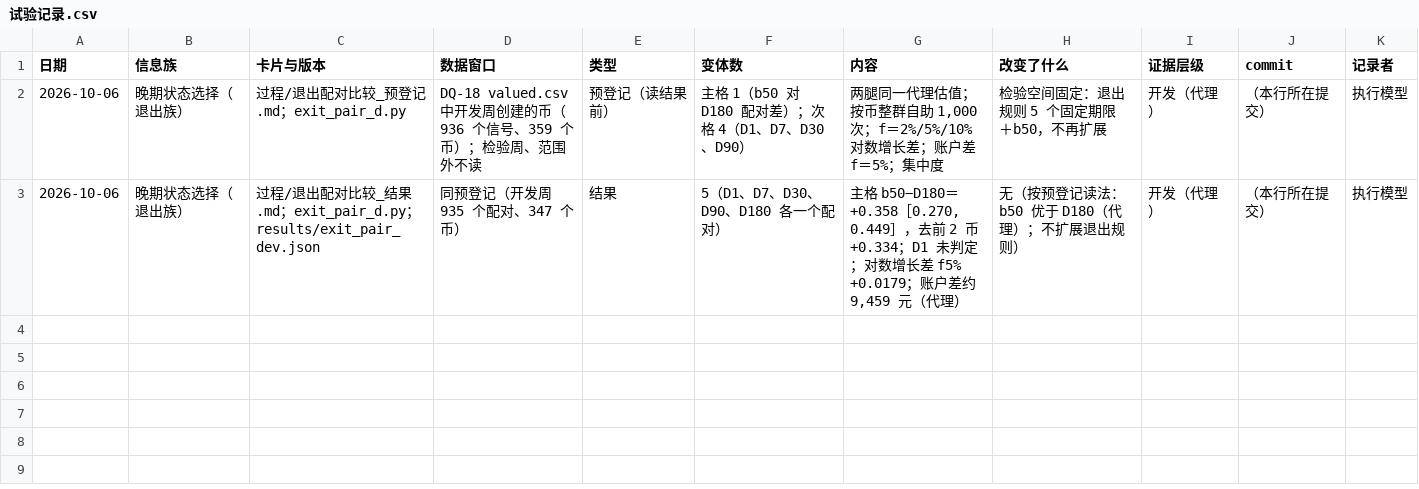
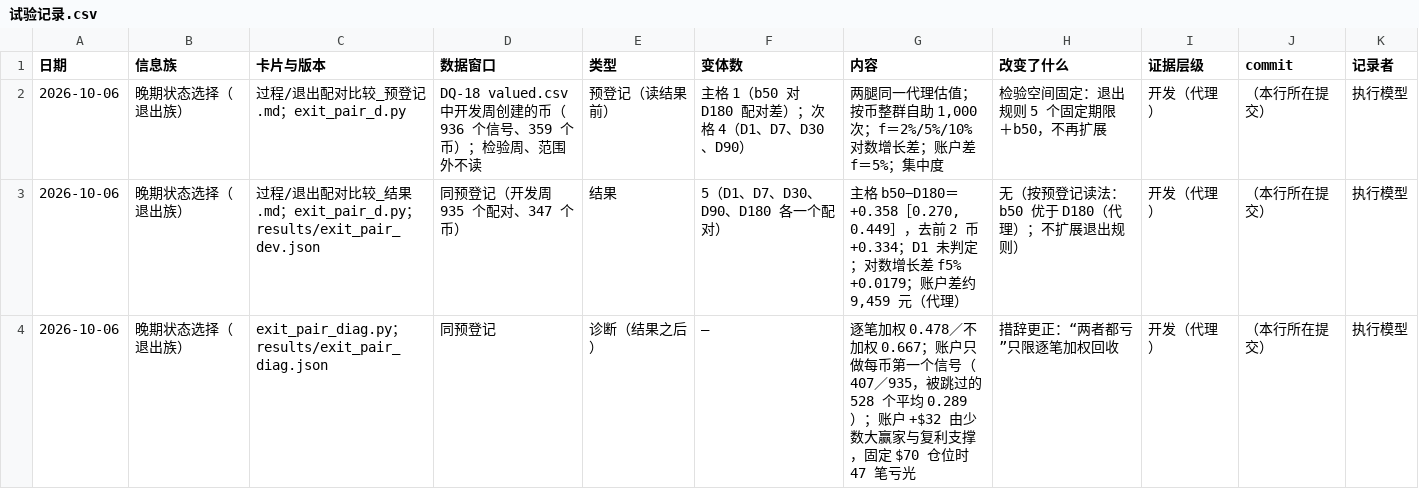
Before and after one commit to wypppp/crypto, a CSV file: RT/1_实验/pump币_晚期龙头基础比率_DQ-18/试验记录.csv, drawn as a sheet; the diff names each change by its address in the sheet, - before the commit and + after, or states it on an @@ line.

```diff
--- a/RT/1_实验/pump币_晚期龙头基础比率_DQ-18/试验记录.csv
+++ b/RT/1_实验/pump币_晚期龙头基础比率_DQ-18/试验记录.csv
+row 4: 2026-10-06 | 晚期状态选择（退出族） | exit_pair_diag.py；results/exit_pair_diag.json | 同预登记 | 诊断（结果之后） | — | 逐笔加权 0.478／不加权 0.667；账户只做每币第一个信号（407／935，被跳过的 528 个平均 0.289）；账户 +$32 由少数大赢家与复利支撑，固定 $70 仓位时 47 笔亏光 | 措辞更正：“两者都亏”只限逐笔加权回收 | 开发（代理） | （本行所在提交） | 执行模型
```
Also changed, not shown: RT/1_实验/pump毕业后_SOLMEMES复现_DQ-39/catboost_info/learn_error.tsv, RT/1_实验/pump毕业后_SOLMEMES复现_DQ-39/catboost_info/time_left.tsv, 27 other files.
